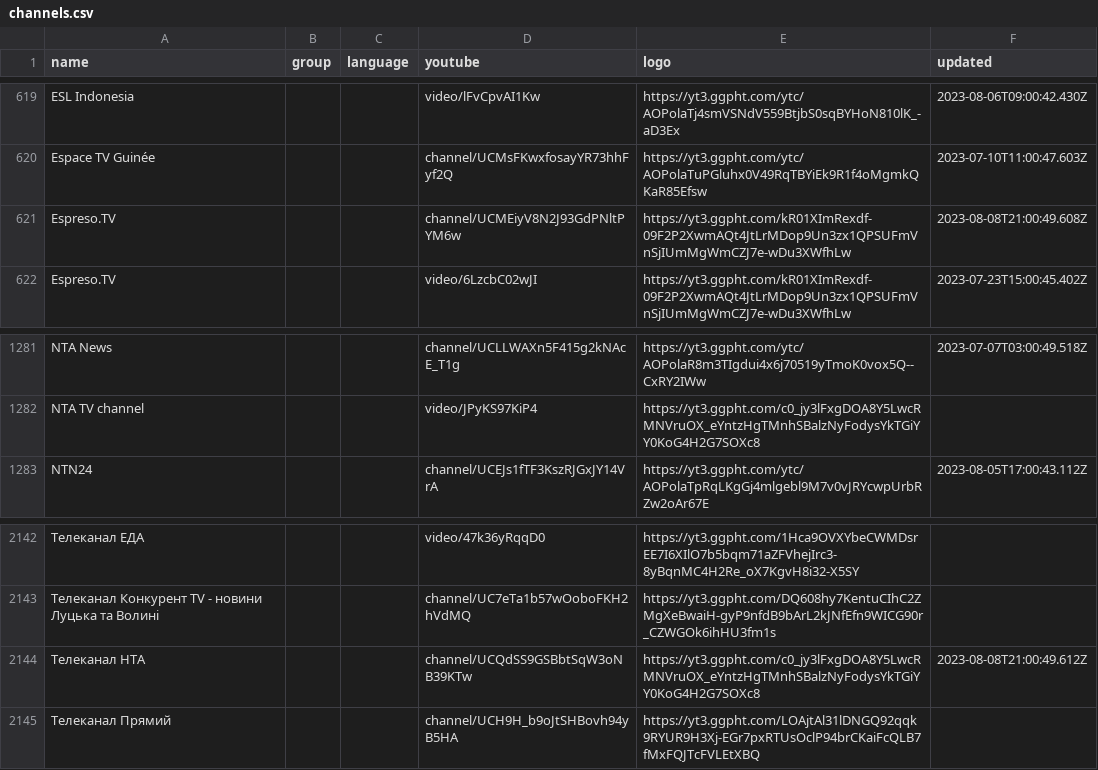
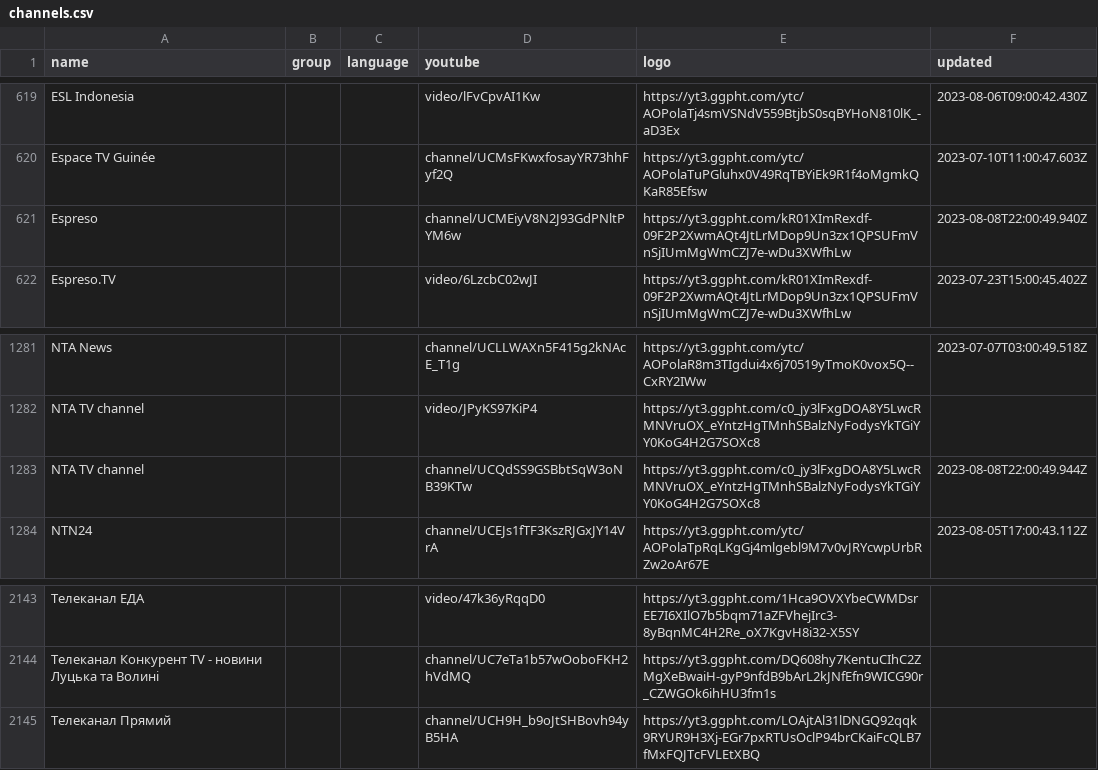
Before and after one commit to Navezjt/Navez-ST, a CSV file: channels.csv, drawn as a sheet; only a part is shown, gaps mark what is left out; removed rows and columns are numbered as before the commit, all else as after; the diff names each change by its address in the sheet, - before the commit and + after, or states it on an @@ line.

```diff
--- a/channels.csv
+++ b/channels.csv
-A621 (name): Espreso.TV
+A621 (name): Espreso
-F621 (updated): 2023-08-08T21:00:49.608Z
+F621 (updated): 2023-08-08T22:00:49.940Z
+row 1283: NTA TV channel |  |  | channel/UCQdSS9GSBbtSqW3oNB39KTw | https://yt3.ggpht.com/c0_jy3lFxgDOA8Y5LwcRMNVruOX_eYntzHgTMnhSBalzNyFodysYkTGiYY0KoG4H2G7SOXc8 | 2023-08-08T22:00:49.944Z
-row 2144: Телеканал НТА |  |  | channel/UCQdSS9GSBbtSqW3oNB39KTw | https://yt3.ggpht.com/c0_jy3lFxgDOA8Y5LwcRMNVruOX_eYntzHgTMnhSBalzNyFodysYkTGiYY0KoG4H2G7SOXc8 | 2023-08-08T21:00:49.612Z
```
